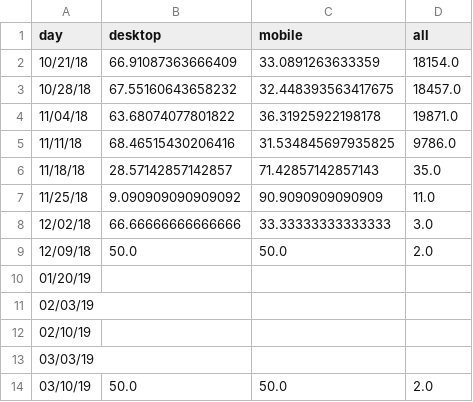
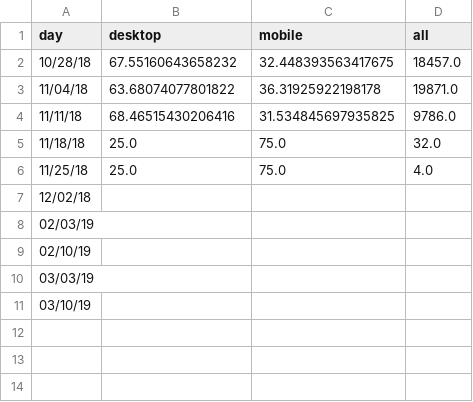
Before and after one commit to limitlessloop/vets.gov-status, a CSV file: _data/vec_mobile.csv, drawn as a sheet.

Commit message:
Updated Data

```diff
--- a/_data/vec_mobile.csv
+++ b/_data/vec_mobile.csv
@@ -1,3 +1,2 @@
 day,desktop,mobile,all
-10/21/18,66.91087363666409,33.0891263633359,18154.0
 10/28/18,67.55160643658232,32.448393563417675,18457.0
@@ -5,7 +4,5 @@ day,desktop,mobile,all
 11/11/18,68.46515430206416,31.534845697935825,9786.0
-11/18/18,28.57142857142857,71.42857142857143,35.0
-11/25/18,9.090909090909092,90.9090909090909,11.0
-12/02/18,66.66666666666666,33.33333333333333,3.0
-12/09/18,50.0,50.0,2.0
-01/20/19,,,
+11/18/18,25.0,75.0,32.0
+11/25/18,25.0,75.0,4.0
+12/02/18,,,
 02/03/19,,,
@@ -13,2 +10,2 @@ day,desktop,mobile,all
 03/03/19,,,
-03/10/19,50.0,50.0,2.0
+03/10/19,,,
```
Also changed, not shown: _data/claims_mobile.csv, _data/edu_dep_mobile.csv, 46 other files.
